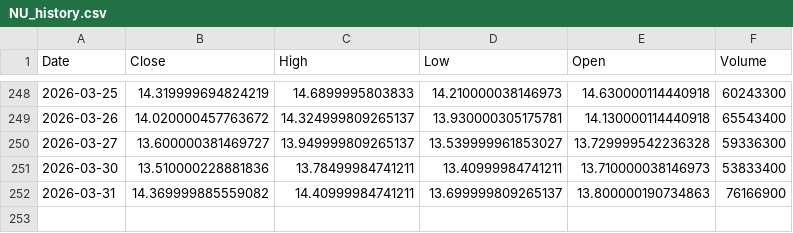
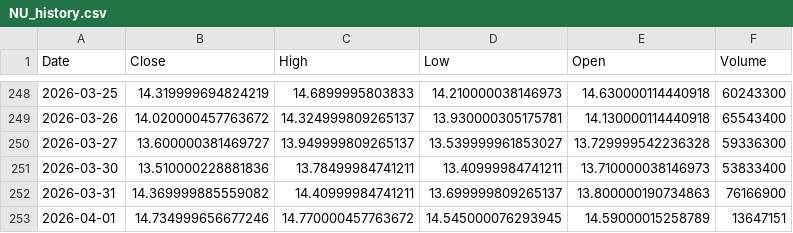
Before and after one commit to junsystemtrade/stock-signal-bot, a CSV file: NU_history.csv, drawn as a sheet; only a part is shown, gaps mark what is left out; the diff names each change by its address in the sheet, - before the commit and + after, or states it on an @@ line.

```diff
--- a/NU_history.csv
+++ b/NU_history.csv
+row 253: 2026-04-01 | 14.734999656677246 | 14.770000457763672 | 14.545000076293945 | 14.59000015258789 | 13647151
```
Also changed, not shown: JMIA_history.csv, trade_history.csv.
